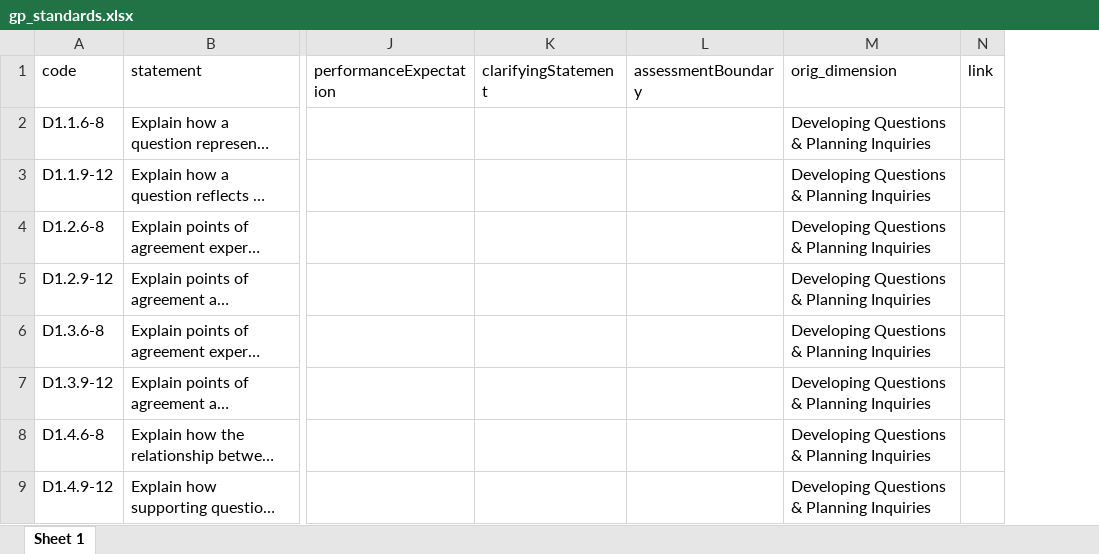
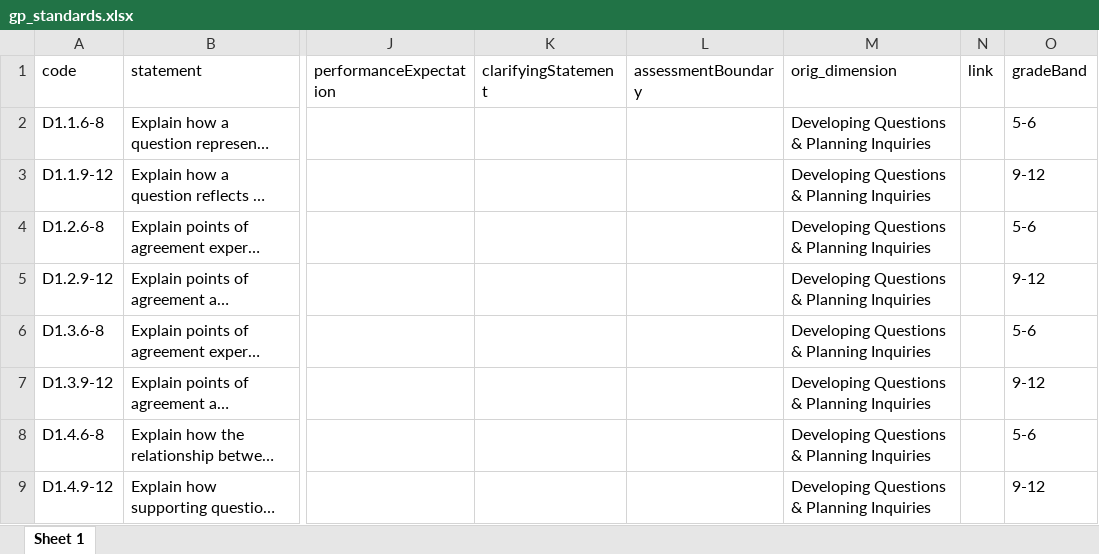
Before and after one commit to galacticpolymath/standardX, an Excel workbook: data/gp_standards.xlsx, sheet Sheet 1, drawn as a sheet; only a part is shown, gaps mark what is left out; long unchanged cells end in …; values as stored, in another font and other column widths than the file's, no borders; the diff names each change by its address in the sheet, - before the commit and + after, or states it on an @@ line.

```diff
--- a/data/gp_standards.xlsx (sheet Sheet 1)
+++ b/data/gp_standards.xlsx (sheet Sheet 1)
+column O (gradeBand), rows 2-9: 5-6 | 9-12 | 5-6 | 9-12 | 5-6 | 9-12 | 5-6 | 9-12
```
Also changed, not shown: 1 other file.
